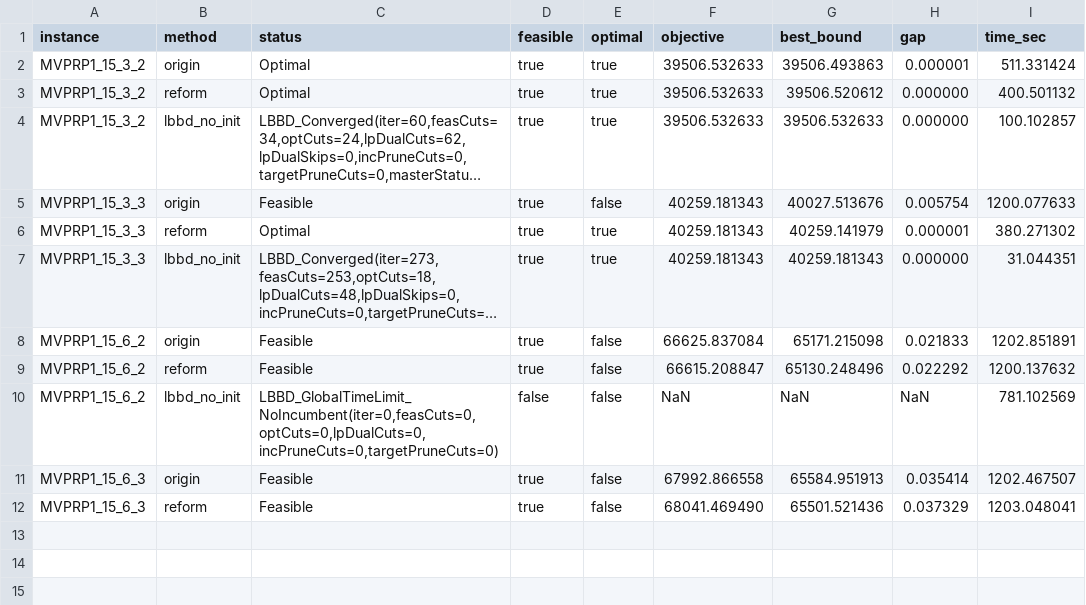
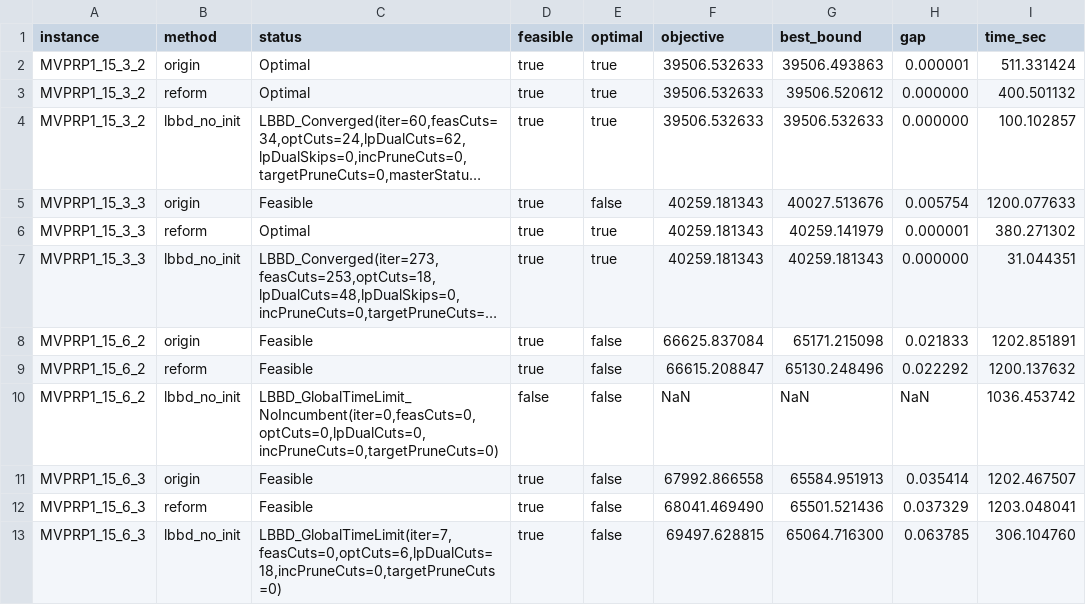
Before and after one commit to cququantum/MVPPRP, a CSV file: 15_results_24cases_600s.csv, drawn as a sheet; long unchanged cells end in ….

Commit message:
lbbd-final-15

```diff
--- a/15_results_24cases_600s.csv
+++ b/15_results_24cases_600s.csv
@@ -9,4 +9,5 @@ instance,method,status,feasible,optimal,objective,best_bound,gap,time_sec
 "MVPRP1_15_6_2","reform","Feasible",true,false,66615.208847,65130.248496,0.022292,1200.137632
-"MVPRP1_15_6_2","lbbd_no_init","LBBD_GlobalTimeLimit_NoIncumbent(iter=0,feasCuts=0,optCuts=0,lpDualCuts=0,incPruneCuts=0,targetPruneCuts=0)",false,false,NaN,NaN,NaN,781.102569
+"MVPRP1_15_6_2","lbbd_no_init","LBBD_GlobalTimeLimit_NoIncumbent(iter=0,feasCuts=0,optCuts=0,lpDualCuts=0,incPruneCuts=0,targetPruneCuts=0)",false,false,NaN,NaN,NaN,1036.453742
 "MVPRP1_15_6_3","origin","Feasible",true,false,67992.866558,65584.951913,0.035414,1202.467507
 "MVPRP1_15_6_3","reform","Feasible",true,false,68041.469490,65501.521436,0.037329,1203.048041
+"MVPRP1_15_6_3","lbbd_no_init","LBBD_GlobalTimeLimit(iter=7,feasCuts=0,optCuts=6,lpDualCuts=18,incPruneCuts=0,targetPruneCuts=0)",true,false,69497.628815,65064.716300,0.063785,306.104760
```
Also changed, not shown: 1 other file.
